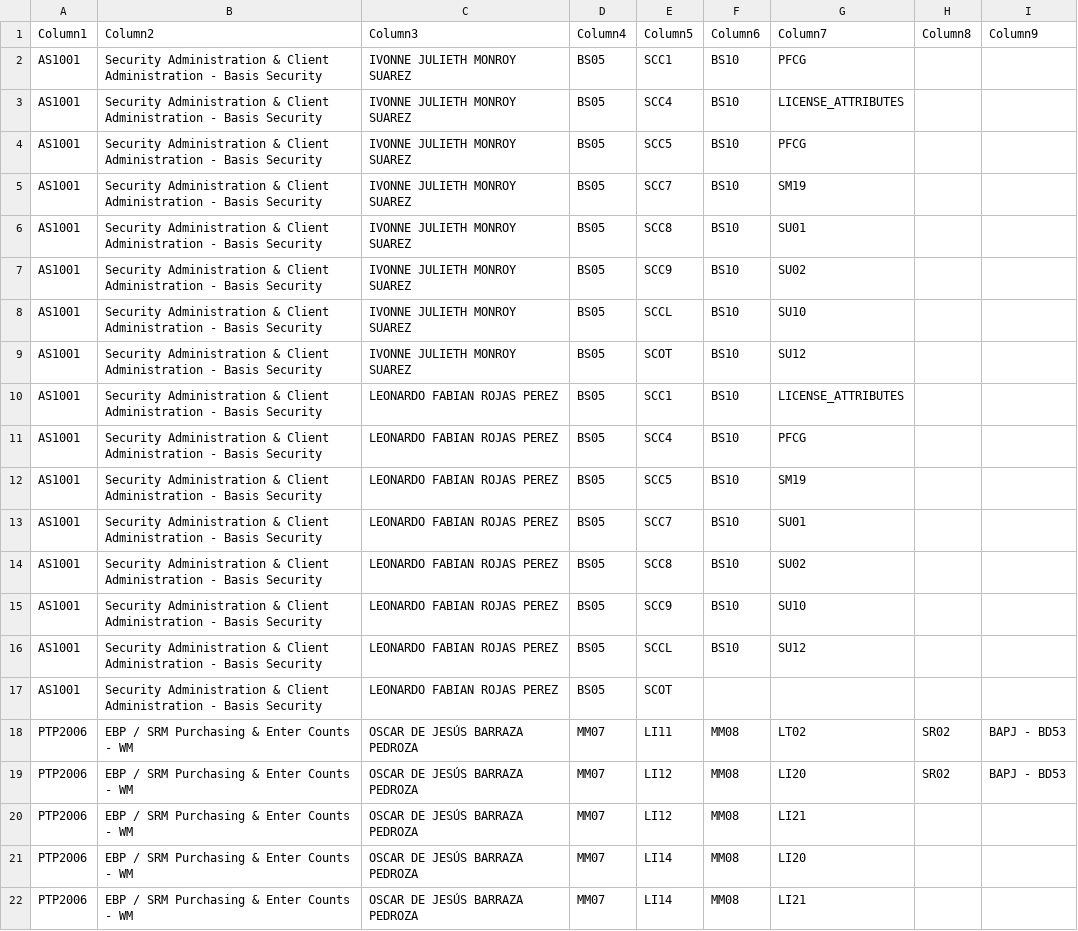
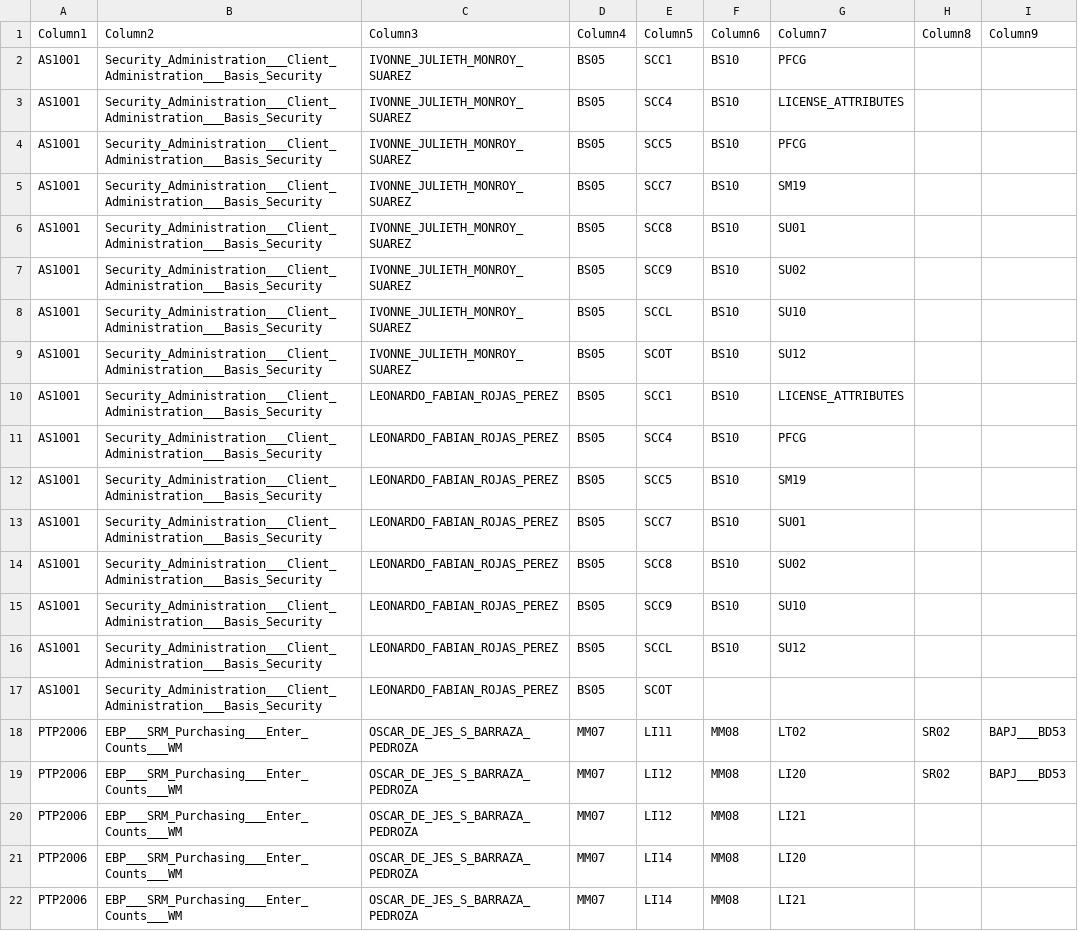
Before and after one commit to JsebastianUVPRQ/classical_trajectory, a CSV file: prueba_kpmg_tecnica/Punto 3_ Datos_muestra_prueba_tecnica_corregido.csv, drawn as a sheet; the diff names each change by its address in the sheet, - before the commit and + after, or states it on an @@ line.

```diff
--- a/prueba_kpmg_tecnica/Punto 3_ Datos_muestra_prueba_tecnica_corregido.csv
+++ b/prueba_kpmg_tecnica/Punto 3_ Datos_muestra_prueba_tecnica_corregido.csv
-B2:B17 (Column2): Security Administration & Client Administration - Basis Security
+B2:B17 (Column2): Security_Administration___Client_Administration___Basis_Security
-C2:C9 (Column3): IVONNE JULIETH MONROY SUAREZ
+C2:C9 (Column3): IVONNE_JULIETH_MONROY_SUAREZ
-C10:C17 (Column3): LEONARDO FABIAN ROJAS PEREZ
+C10:C17 (Column3): LEONARDO_FABIAN_ROJAS_PEREZ
-B18:B22 (Column2): EBP / SRM Purchasing & Enter Counts - WM
+B18:B22 (Column2): EBP___SRM_Purchasing___Enter_Counts___WM
-C18:C22 (Column3): OSCAR DE JESÚS BARRAZA PEDROZA
+C18:C22 (Column3): OSCAR_DE_JES_S_BARRAZA_PEDROZA
-I18:I19 (Column9): BAPJ - BD53
+I18:I19 (Column9): BAPJ___BD53
```
Also changed, not shown: 1 other file.
